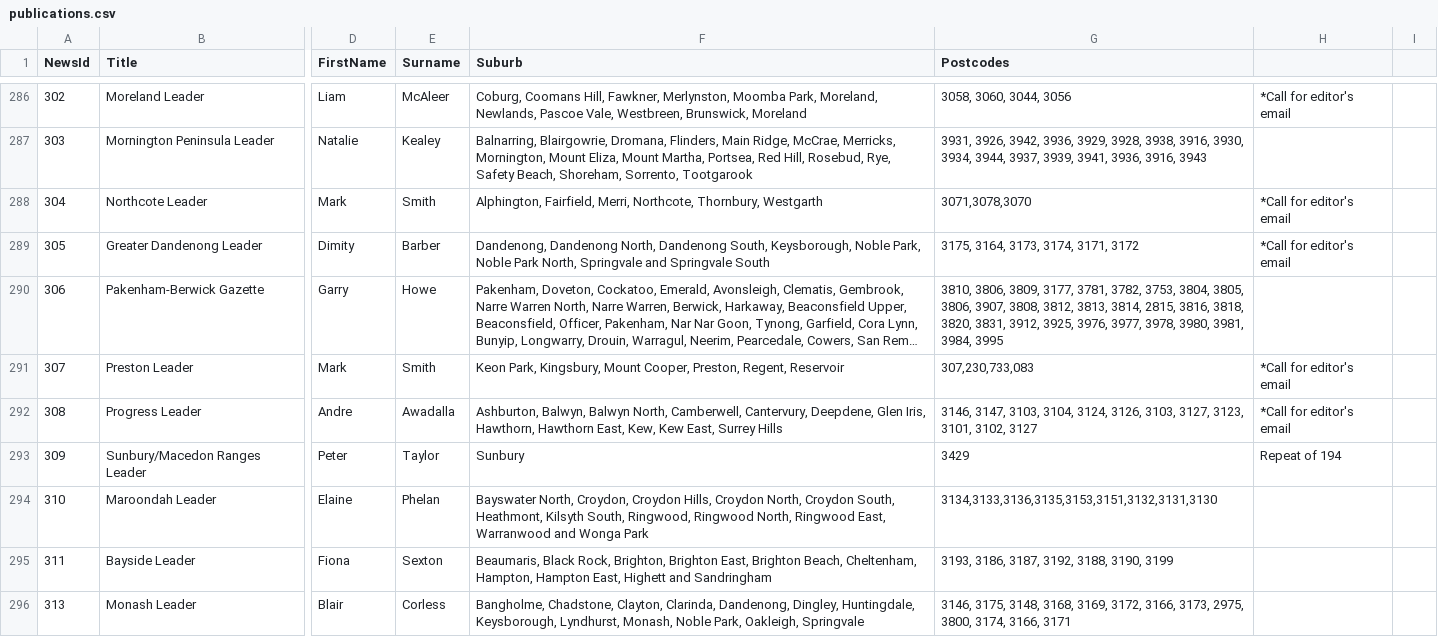
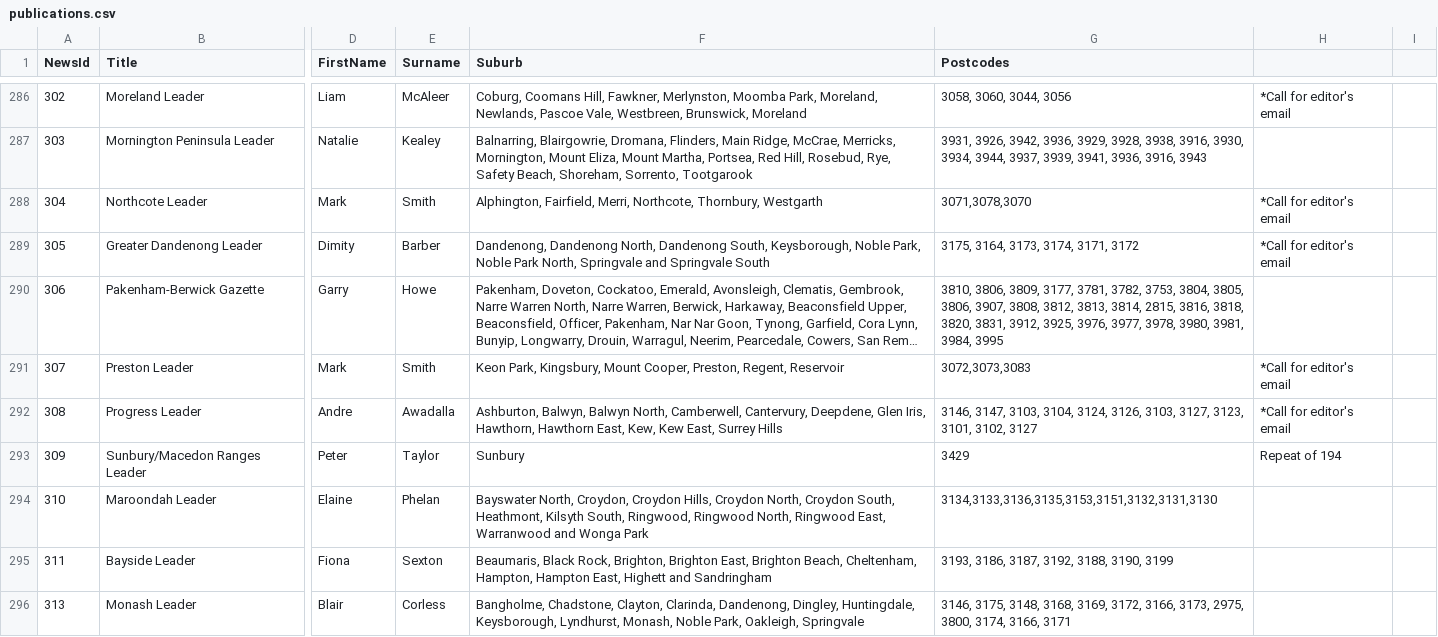
Before and after one commit to solarcitizens/letters-to-the-editor, a CSV file: backend/publications.csv, drawn as a sheet; only a part is shown, gaps mark what is left out; long unchanged cells end in …; the diff names each change by its address in the sheet, - before the commit and + after, or states it on an @@ line.

Commit message:
Update publications.csv

```diff
--- a/backend/publications.csv
+++ b/backend/publications.csv
-G291 (Postcodes): 307,230,733,083
+G291 (Postcodes): 3072,3073,3083
```
